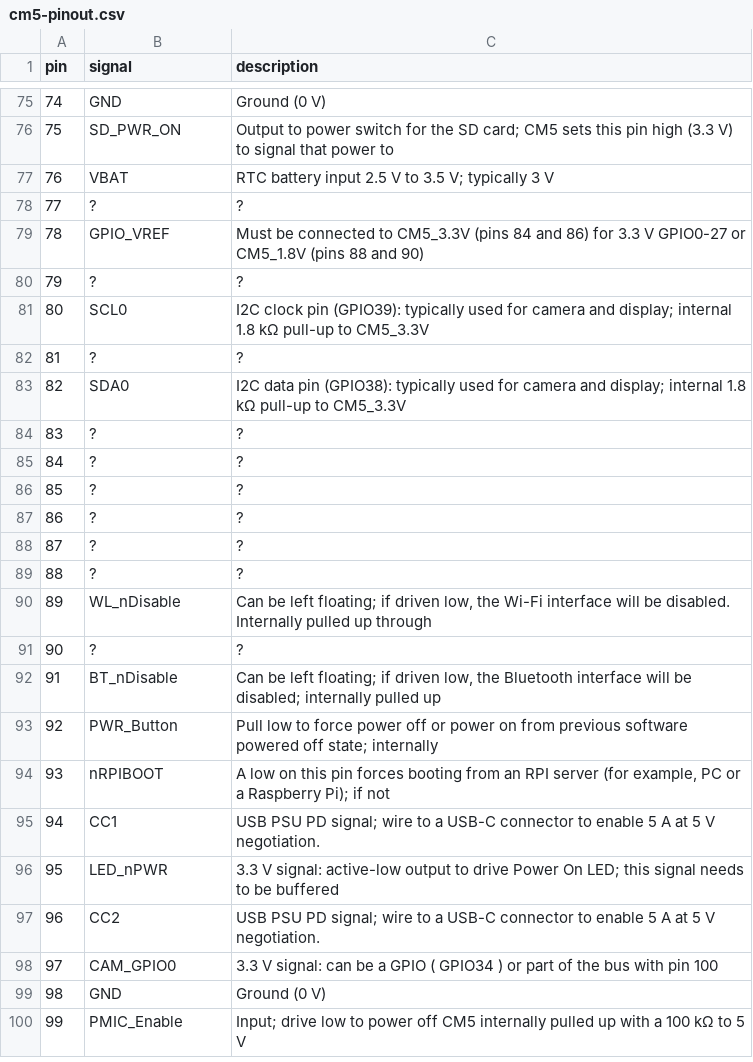
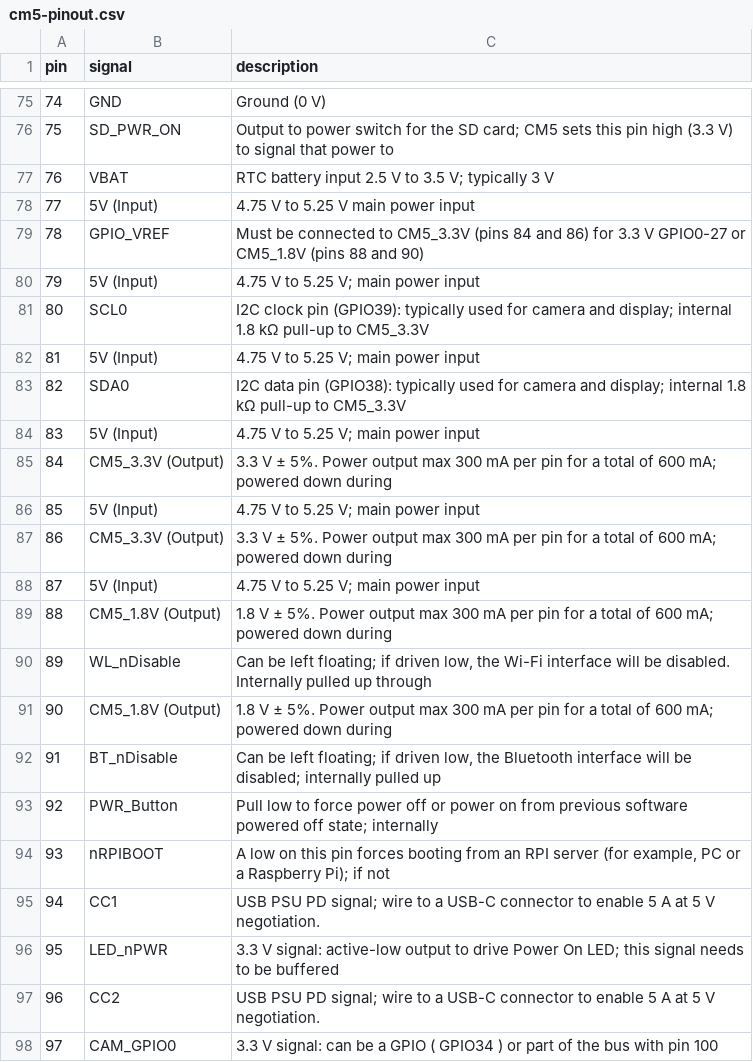
Before and after one commit to dmz006/brain-drain, a CSV file: hardware/ref/cm5-pinout.csv, drawn as a sheet; only a part is shown, gaps mark what is left out; the shorter side is filled out with more unchanged rows; the diff covers the shown part only.

```diff
--- a/hardware/ref/cm5-pinout.csv
+++ b/hardware/ref/cm5-pinout.csv
@@ -77,16 +77,16 @@ pin,signal,description
 76,VBAT,"RTC battery input 2.5 V to 3.5 V; typically 3 V"
-77,?,"?"
+77,5V (Input),"4.75 V to 5.25 V main power input"
 78,GPIO_VREF,"Must be connected to CM5_3.3V (pins 84 and 86) for 3.3 V GPIO0-27 or CM5_1.8V (pins 88 and 90)"
-79,?,"?"
+79,5V (Input),"4.75 V to 5.25 V; main power input"
 80,SCL0,"I2C clock pin (GPIO39): typically used for camera and display; internal 1.8 kΩ pull-up to CM5_3.3V"
-81,?,"?"
+81,5V (Input),"4.75 V to 5.25 V; main power input"
 82,SDA0,"I2C data pin (GPIO38): typically used for camera and display; internal 1.8 kΩ pull-up to CM5_3.3V"
-83,?,"?"
-84,?,"?"
-85,?,"?"
-86,?,"?"
-87,?,"?"
-88,?,"?"
+83,5V (Input),"4.75 V to 5.25 V; main power input"
+84,CM5_3.3V (Output),"3.3 V ± 5%. Power output max 300 mA per pin for a total of 600 mA; powered down during"
+85,5V (Input),"4.75 V to 5.25 V; main power input"
+86,CM5_3.3V (Output),"3.3 V ± 5%. Power output max 300 mA per pin for a total of 600 mA; powered down during"
+87,5V (Input),"4.75 V to 5.25 V; main power input"
+88,CM5_1.8V (Output),"1.8 V ± 5%. Power output max 300 mA per pin for a total of 600 mA; powered down during"
 89,WL_nDisable,"Can be left floating; if driven low, the Wi‍-‍Fi interface will be disabled. Internally pulled up through"
-90,?,"?"
+90,CM5_1.8V (Output),"1.8 V ± 5%. Power output max 300 mA per pin for a total of 600 mA; powered down during"
 91,BT_nDisable,"Can be left floating; if driven low, the Bluetooth interface will be disabled; internally pulled up"
```
Also changed, not shown: 56 edited cells elsewhere in this file.
